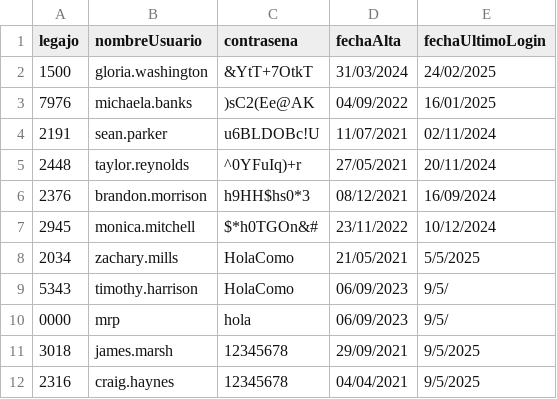
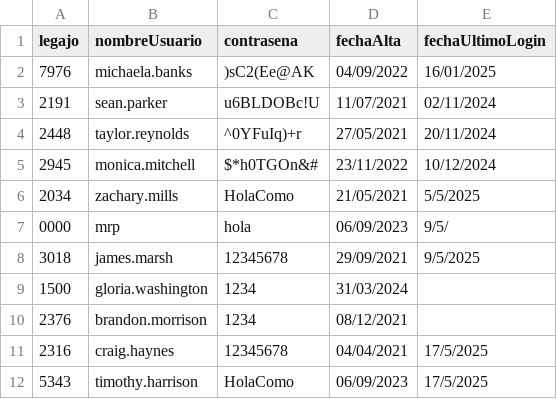
Before and after one commit to Martin-Ruiz-Ptaskin/TP-integrador-CAI, a CSV file: TemplateTPCorto/Persistencia/DataBase/Tablas/credenciales.csv, drawn as a sheet.

```diff
--- a/TemplateTPCorto/Persistencia/DataBase/Tablas/credenciales.csv
+++ b/TemplateTPCorto/Persistencia/DataBase/Tablas/credenciales.csv
@@ -1,3 +1,2 @@
 legajo;nombreUsuario;contrasena;fechaAlta;fechaUltimoLogin
-1500;gloria.washington;&YtT+7OtkT;31/03/2024;24/02/2025
 7976;michaela.banks;)sC2(Ee@AK;04/09/2022;16/01/2025
@@ -5,8 +4,9 @@ legajo;nombreUsuario;contrasena;fechaAlta;fechaUltimoLogin
 2448;taylor.reynolds;^0YFuIq)+r;27/05/2021;20/11/2024
-2376;brandon.morrison;h9HH$hs0*3;08/12/2021;16/09/2024
 2945;monica.mitchell;$*h0TGOn&#;23/11/2022;10/12/2024
 2034;zachary.mills;HolaComo;21/05/2021;5/5/2025
-5343;timothy.harrison;HolaComo;06/09/2023;9/5/
 0000;mrp;hola;06/09/2023;9/5/
 3018;james.marsh;12345678;29/09/2021;9/5/2025
-2316;craig.haynes;12345678;04/04/2021;9/5/2025
+1500;gloria.washington;1234;31/03/2024;
+2376;brandon.morrison;1234;08/12/2021;
+2316;craig.haynes;12345678;04/04/2021;17/5/2025
+5343;timothy.harrison;HolaComo;06/09/2023;17/5/2025
```
Also changed, not shown: 11 other files.
